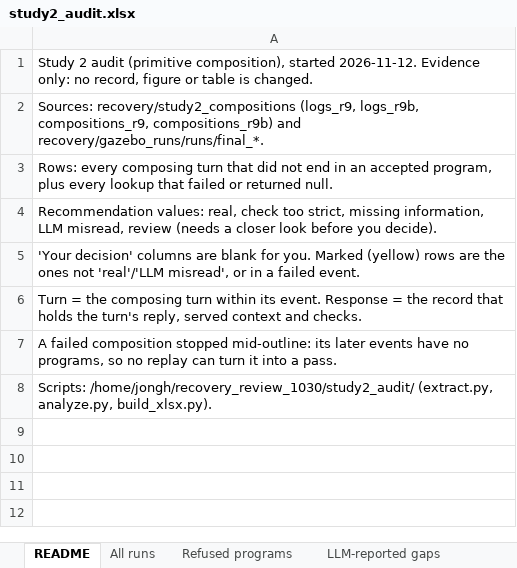
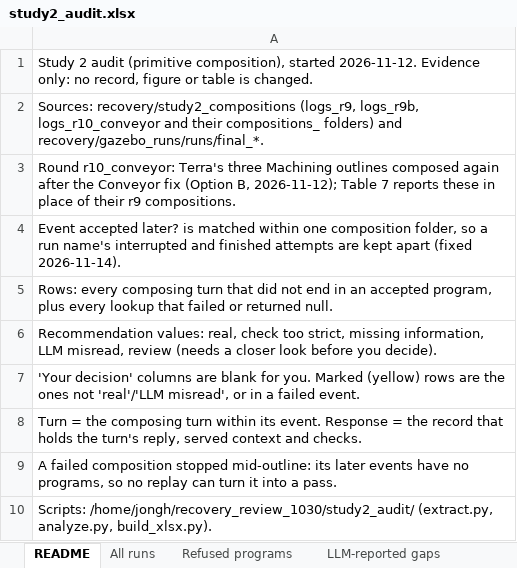
Before and after one commit to cais-psu/cais-spade-llm, an Excel workbook: writing/Journal Paper 2 (recovery framework)/evidence/study2_audit.xlsx, sheet README, drawn as a sheet; values as stored, in another font and other column widths than the file's, no borders; the diff names each change by its address in the sheet, - before the commit and + after, or states it on an @@ line.

Commit message:
Add composition review handling and update results display
- Introduced a new function `read_composition_review` to read reviewed compositions from a JSON file.
- Updated the `composition_summary` function to include a count of reviewed compositions.
- Enhanced `compositions_from_logs` to mark compositions as reviewed and update their records based on review data.
- Modified the HTML template to display a superscript indicator for reviewed compositions in Table 7's output.
- Updated the caption for Table 7 to include details about compositions resumed under review.

```diff
--- a/writing/Journal Paper 2 (recovery framework)/evidence/study2_audit.xlsx (sheet README)
+++ b/writing/Journal Paper 2 (recovery framework)/evidence/study2_audit.xlsx (sheet README)
-A2: …(logs_r9, logs_r9b, compositions_r9, compositions_r9b) and recovery/gazebo_runs/runs/final_*.
+A2: …(logs_r9, logs_r9b, logs_r10_conveyor and their compositions_ folders) and recovery/gazebo_runs/runs/final_*.
+row 3: Round r10_conveyor: Terra's three Machining outlines composed again after the Conveyor fix (Option B, 2026-11-12); Table 7 reports these in place of their r9 compositions.
+row 4: Event accepted later? is matched within one composition folder, so a run name's interrupted and finished attempts are kept apart (fixed 2026-11-14).
```
Also changed, not shown: sheet Failed lookups, sheet Refused programs, sheet LLM-reported gaps, sheet Summary, sheet All runs, sheet Loosened checks, other sheet tabs, 5 other files.
